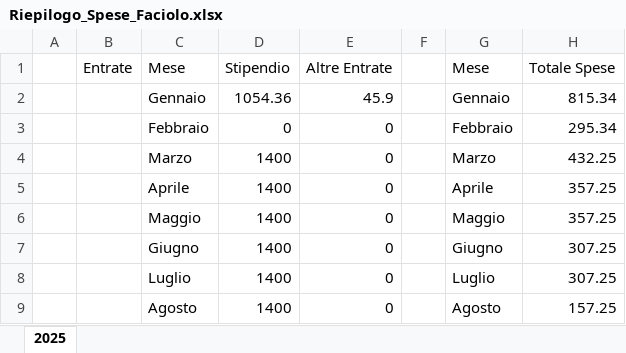
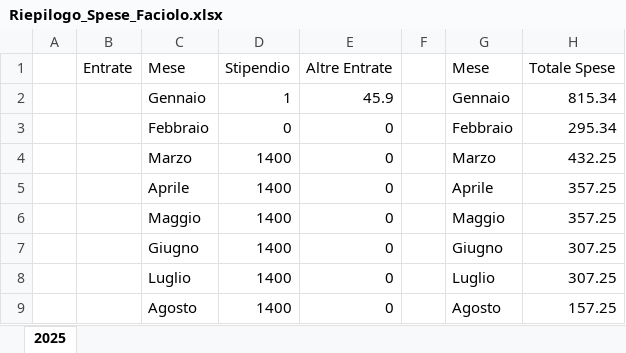
Before and after one commit to faciolox/Registro-Spese, an Excel workbook: Registri/Riepilogo_Spese_Faciolo.xlsx, sheet 2025, drawn as a sheet; only a part is shown; values as stored, in another font and other column widths than the file's, no borders; table styles not drawn; the diff names each change by its address in the sheet, - before the commit and + after, or states it on an @@ line.

```diff
--- a/Registri/Riepilogo_Spese_Faciolo.xlsx (sheet 2025)
+++ b/Registri/Riepilogo_Spese_Faciolo.xlsx (sheet 2025)
-D2 (Stipendio): 1054.36
+D2 (Stipendio): 1
```
Also changed, not shown: 1 other file.
